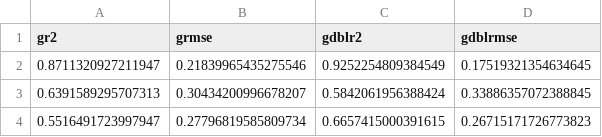
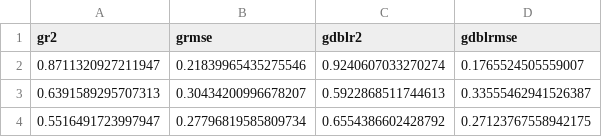
Before and after one commit to cmwoodley/BART_LMWG_model, a CSV file: reports/prediction_summary.csv, drawn as a sheet.

```diff
--- a/reports/prediction_summary.csv
+++ b/reports/prediction_summary.csv
@@ -1,4 +1,4 @@
 gr2,grmse,gdblr2,gdblrmse
-0.8711320927211947,0.21839965435275546,0.9252254809384549,0.17519321354634645
-0.6391589295707313,0.30434200996678207,0.5842061956388424,0.33886357072388845
-0.5516491723997947,0.27796819585809734,0.6657415000391615,0.26715171726773823
+0.8711320927211947,0.21839965435275546,0.9240607033270274,0.1765524505559007
+0.6391589295707313,0.30434200996678207,0.5922868511744613,0.33555462941526387
+0.5516491723997947,0.27796819585809734,0.6554386602428792,0.27123767558942175
```
Also changed, not shown: reports/predictions.csv, 5 other files.
